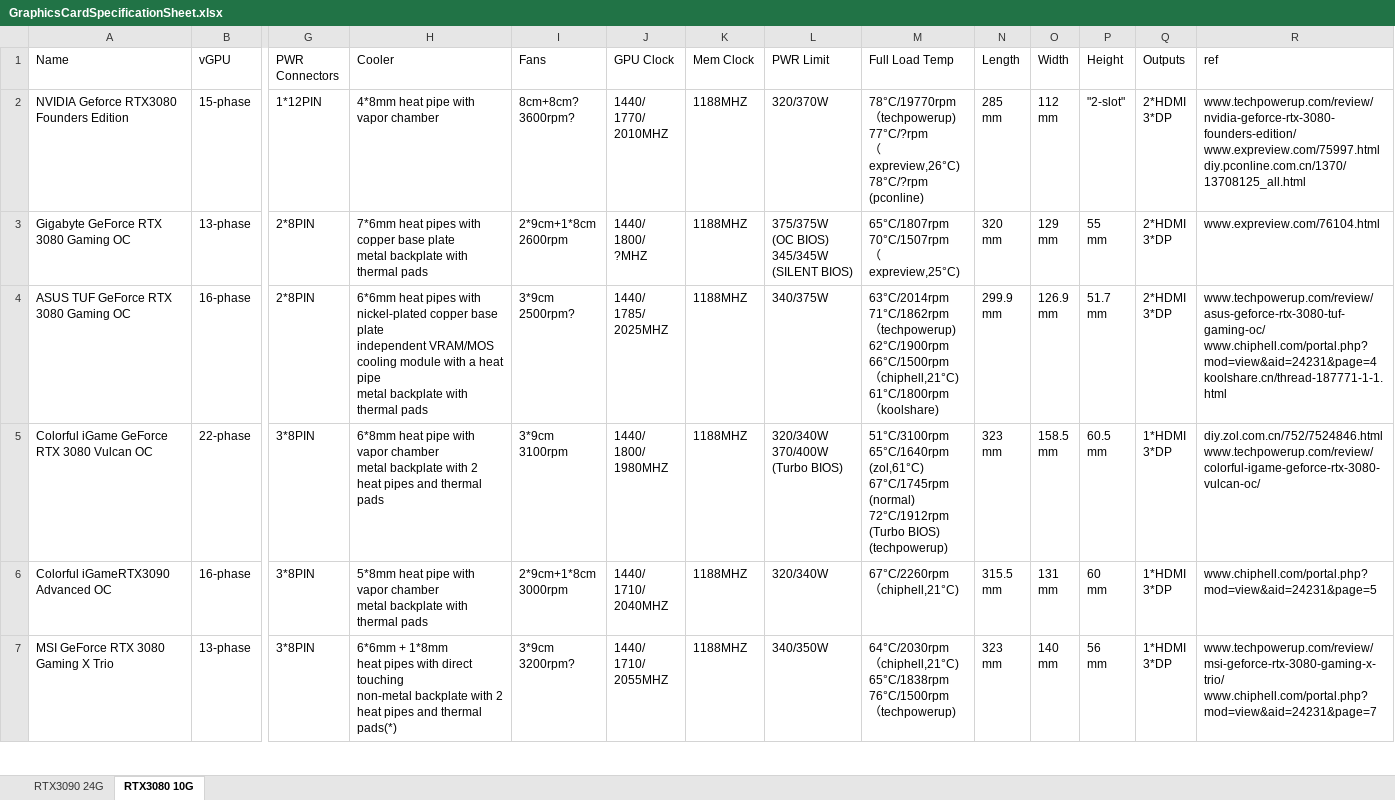
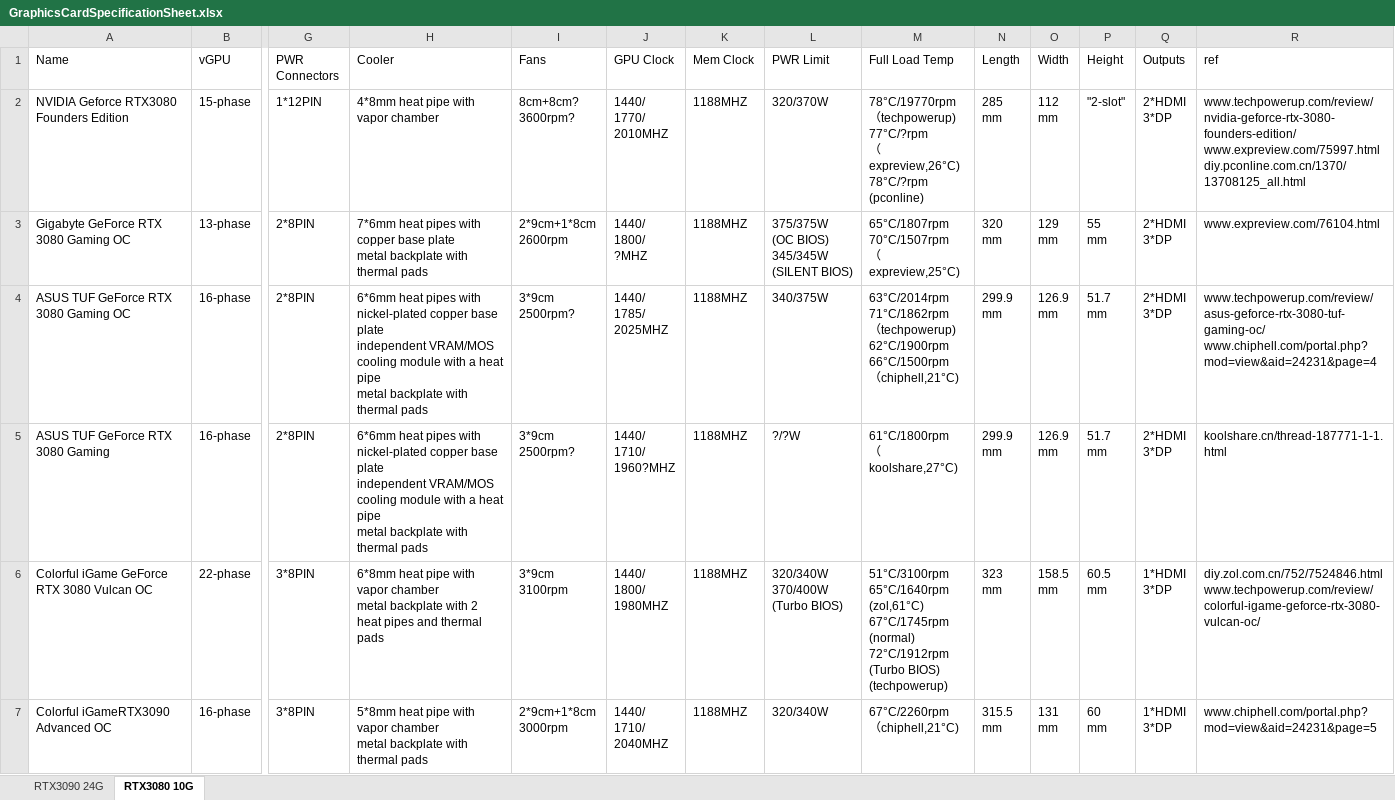
Before and after one commit to wi11iamzhao/GraphicsCardSpecs, an Excel workbook: GraphicsCardSpecificationSheet.xlsx, sheet RTX3080 10G, drawn as a sheet; only a part is shown, gaps mark what is left out; the shorter side is filled out with more unchanged rows; values as stored, in another font and other column widths than the file's, no borders; rows hold the shown columns only; ↵ is a line break in a cell; the diff names each change by its address in the sheet, - before the commit and + after, or states it on an @@ line.

Commit message:
Correctly distinguish the difference between ASUS TUF Gaming OC and ASUS TUF Gaming

```diff
--- a/GraphicsCardSpecificationSheet.xlsx (sheet RTX3080 10G)
+++ b/GraphicsCardSpecificationSheet.xlsx (sheet RTX3080 10G)
-M4 (Full Load Temp): …（chiphell,21°C) ↵ 61°C/1800rpm ↵ （koolshare)
+M4 (Full Load Temp): …（chiphell,21°C)
-R4 (ref): www.techpowerup.com/review/asus-geforce-rtx-3080-tuf-gaming-oc/ ↵ www.chiphell.com/portal.php?mod=view&aid=24231&page=4 ↵ koolshare.cn/thread-187771-1-1.html
+R4 (ref): www.techpowerup.com/review/asus-geforce-rtx-3080-tuf-gaming-oc/ ↵ www.chiphell.com/portal.php?mod=view&aid=24231&page=4
+row 5: ASUS TUF GeForce RTX 3080 Gaming | 16-phase | 2*8PIN | 6*6mm heat pipes with nickel-plated copper base plate ↵ independent VRAM/MOS cooling module with a heat pipe ↵ metal backplate with thermal pads | 3*9cm ↵ 2500rpm? | 1440/ ↵ 1710/ ↵ 1960?MHZ | 1188MHZ | ?/?W | 61°C/1800rpm ↵ （koolshare,27°C) | 299.9 ↵ mm | 126.9 ↵ mm | 51.7 ↵ mm | 2*HDMI ↵ 3*DP | koolshare.cn/thread-187771-1-1.html
```
Also changed, not shown: sheet RTX3090 24G.
